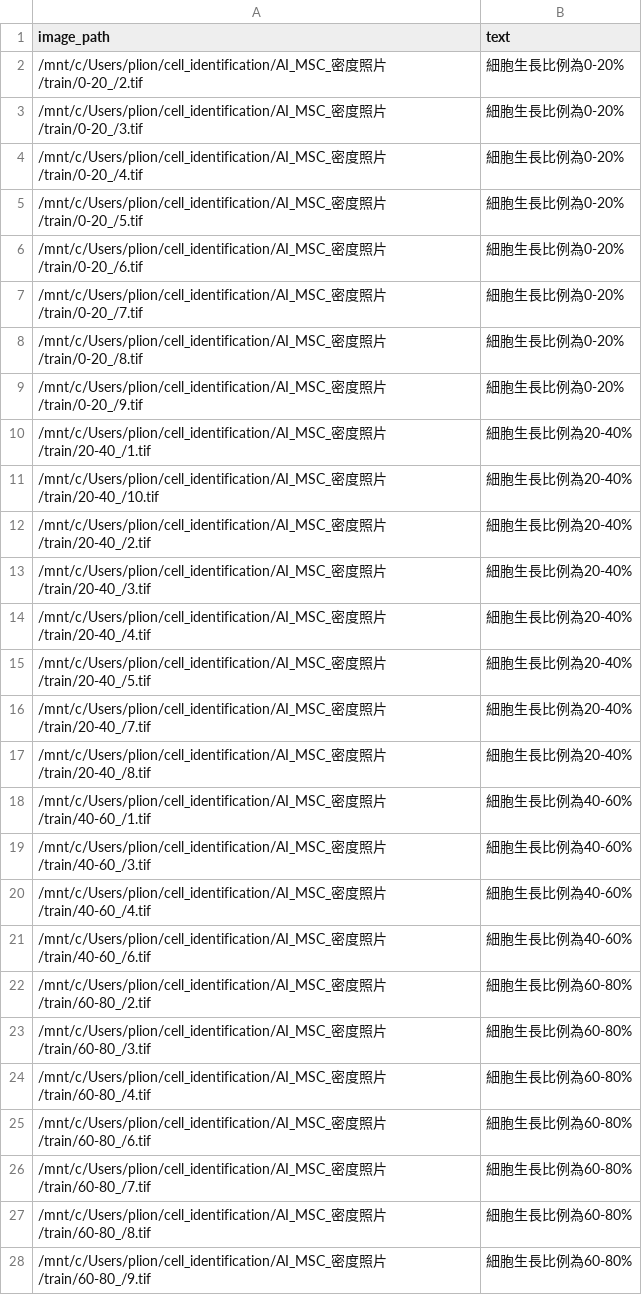
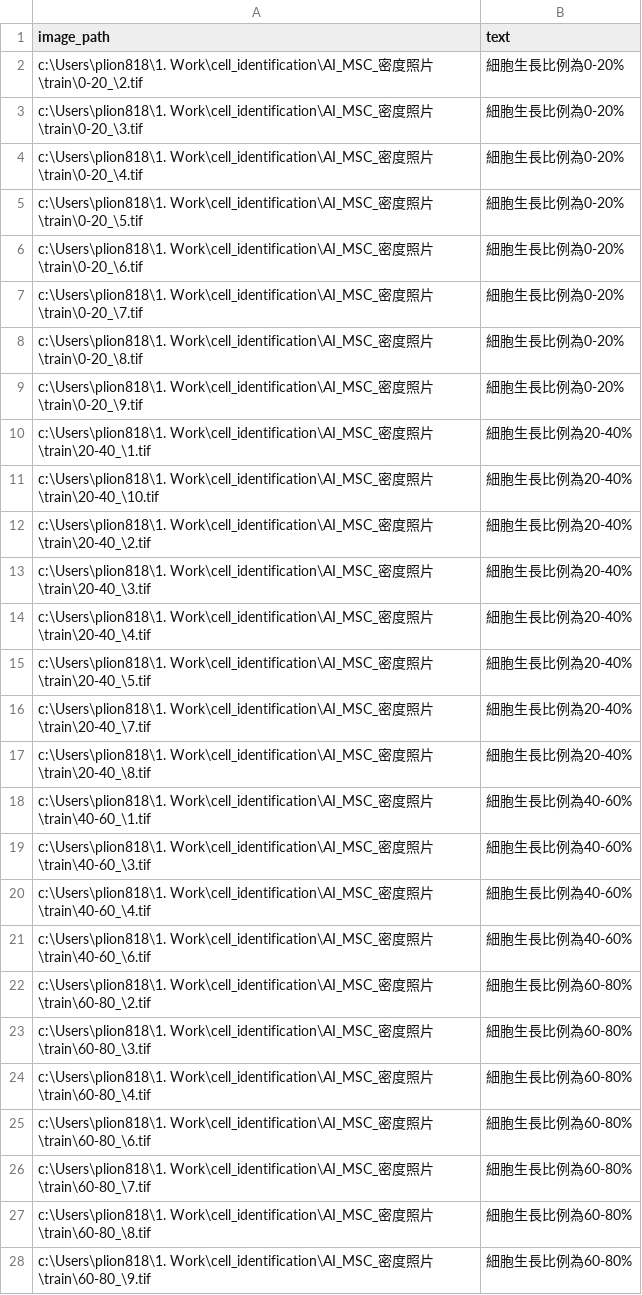
Before and after one commit to plion818/cell_identification, a CSV file: data/train_blip2.csv, drawn as a sheet; only a part is shown; the diff covers the shown part only.

```diff
--- a/data/train_blip2.csv
+++ b/data/train_blip2.csv
@@ -1,28 +1,28 @@
 image_path,text
-/mnt/c/Users/plion/cell_identification/AI_MSC_密度照片/train/0-20_/2.tif,細胞生長比例為0-20%
-/mnt/c/Users/plion/cell_identification/AI_MSC_密度照片/train/0-20_/3.tif,細胞生長比例為0-20%
-/mnt/c/Users/plion/cell_identification/AI_MSC_密度照片/train/0-20_/4.tif,細胞生長比例為0-20%
-/mnt/c/Users/plion/cell_identification/AI_MSC_密度照片/train/0-20_/5.tif,細胞生長比例為0-20%
-/mnt/c/Users/plion/cell_identification/AI_MSC_密度照片/train/0-20_/6.tif,細胞生長比例為0-20%
-/mnt/c/Users/plion/cell_identification/AI_MSC_密度照片/train/0-20_/7.tif,細胞生長比例為0-20%
-/mnt/c/Users/plion/cell_identification/AI_MSC_密度照片/train/0-20_/8.tif,細胞生長比例為0-20%
-/mnt/c/Users/plion/cell_identification/AI_MSC_密度照片/train/0-20_/9.tif,細胞生長比例為0-20%
-/mnt/c/Users/plion/cell_identification/AI_MSC_密度照片/train/20-40_/1.tif,細胞生長比例為20-40%
-/mnt/c/Users/plion/cell_identification/AI_MSC_密度照片/train/20-40_/10.tif,細胞生長比例為20-40%
-/mnt/c/Users/plion/cell_identification/AI_MSC_密度照片/train/20-40_/2.tif,細胞生長比例為20-40%
-/mnt/c/Users/plion/cell_identification/AI_MSC_密度照片/train/20-40_/3.tif,細胞生長比例為20-40%
-/mnt/c/Users/plion/cell_identification/AI_MSC_密度照片/train/20-40_/4.tif,細胞生長比例為20-40%
-/mnt/c/Users/plion/cell_identification/AI_MSC_密度照片/train/20-40_/5.tif,細胞生長比例為20-40%
-/mnt/c/Users/plion/cell_identification/AI_MSC_密度照片/train/20-40_/7.tif,細胞生長比例為20-40%
-/mnt/c/Users/plion/cell_identification/AI_MSC_密度照片/train/20-40_/8.tif,細胞生長比例為20-40%
-/mnt/c/Users/plion/cell_identification/AI_MSC_密度照片/train/40-60_/1.tif,細胞生長比例為40-60%
-/mnt/c/Users/plion/cell_identification/AI_MSC_密度照片/train/40-60_/3.tif,細胞生長比例為40-60%
-/mnt/c/Users/plion/cell_identification/AI_MSC_密度照片/train/40-60_/4.tif,細胞生長比例為40-60%
-/mnt/c/Users/plion/cell_identification/AI_MSC_密度照片/train/40-60_/6.tif,細胞生長比例為40-60%
-/mnt/c/Users/plion/cell_identification/AI_MSC_密度照片/train/60-80_/2.tif,細胞生長比例為60-80%
-/mnt/c/Users/plion/cell_identification/AI_MSC_密度照片/train/60-80_/3.tif,細胞生長比例為60-80%
-/mnt/c/Users/plion/cell_identification/AI_MSC_密度照片/train/60-80_/4.tif,細胞生長比例為60-80%
-/mnt/c/Users/plion/cell_identification/AI_MSC_密度照片/train/60-80_/6.tif,細胞生長比例為60-80%
-/mnt/c/Users/plion/cell_identification/AI_MSC_密度照片/train/60-80_/7.tif,細胞生長比例為60-80%
-/mnt/c/Users/plion/cell_identification/AI_MSC_密度照片/train/60-80_/8.tif,細胞生長比例為60-80%
-/mnt/c/Users/plion/cell_identification/AI_MSC_密度照片/train/60-80_/9.tif,細胞生長比例為60-80%
+c:\Users\plion818\1. Work\cell_identification\AI_MSC_密度照片\train\0-20_\2.tif,細胞生長比例為0-20%
+c:\Users\plion818\1. Work\cell_identification\AI_MSC_密度照片\train\0-20_\3.tif,細胞生長比例為0-20%
+c:\Users\plion818\1. Work\cell_identification\AI_MSC_密度照片\train\0-20_\4.tif,細胞生長比例為0-20%
+c:\Users\plion818\1. Work\cell_identification\AI_MSC_密度照片\train\0-20_\5.tif,細胞生長比例為0-20%
+c:\Users\plion818\1. Work\cell_identification\AI_MSC_密度照片\train\0-20_\6.tif,細胞生長比例為0-20%
+c:\Users\plion818\1. Work\cell_identification\AI_MSC_密度照片\train\0-20_\7.tif,細胞生長比例為0-20%
+c:\Users\plion818\1. Work\cell_identification\AI_MSC_密度照片\train\0-20_\8.tif,細胞生長比例為0-20%
+c:\Users\plion818\1. Work\cell_identification\AI_MSC_密度照片\train\0-20_\9.tif,細胞生長比例為0-20%
+c:\Users\plion818\1. Work\cell_identification\AI_MSC_密度照片\train\20-40_\1.tif,細胞生長比例為20-40%
+c:\Users\plion818\1. Work\cell_identification\AI_MSC_密度照片\train\20-40_\10.tif,細胞生長比例為20-40%
+c:\Users\plion818\1. Work\cell_identification\AI_MSC_密度照片\train\20-40_\2.tif,細胞生長比例為20-40%
+c:\Users\plion818\1. Work\cell_identification\AI_MSC_密度照片\train\20-40_\3.tif,細胞生長比例為20-40%
+c:\Users\plion818\1. Work\cell_identification\AI_MSC_密度照片\train\20-40_\4.tif,細胞生長比例為20-40%
+c:\Users\plion818\1. Work\cell_identification\AI_MSC_密度照片\train\20-40_\5.tif,細胞生長比例為20-40%
+c:\Users\plion818\1. Work\cell_identification\AI_MSC_密度照片\train\20-40_\7.tif,細胞生長比例為20-40%
+c:\Users\plion818\1. Work\cell_identification\AI_MSC_密度照片\train\20-40_\8.tif,細胞生長比例為20-40%
+c:\Users\plion818\1. Work\cell_identification\AI_MSC_密度照片\train\40-60_\1.tif,細胞生長比例為40-60%
+c:\Users\plion818\1. Work\cell_identification\AI_MSC_密度照片\train\40-60_\3.tif,細胞生長比例為40-60%
+c:\Users\plion818\1. Work\cell_identification\AI_MSC_密度照片\train\40-60_\4.tif,細胞生長比例為40-60%
+c:\Users\plion818\1. Work\cell_identification\AI_MSC_密度照片\train\40-60_\6.tif,細胞生長比例為40-60%
+c:\Users\plion818\1. Work\cell_identification\AI_MSC_密度照片\train\60-80_\2.tif,細胞生長比例為60-80%
+c:\Users\plion818\1. Work\cell_identification\AI_MSC_密度照片\train\60-80_\3.tif,細胞生長比例為60-80%
+c:\Users\plion818\1. Work\cell_identification\AI_MSC_密度照片\train\60-80_\4.tif,細胞生長比例為60-80%
+c:\Users\plion818\1. Work\cell_identification\AI_MSC_密度照片\train\60-80_\6.tif,細胞生長比例為60-80%
+c:\Users\plion818\1. Work\cell_identification\AI_MSC_密度照片\train\60-80_\7.tif,細胞生長比例為60-80%
+c:\Users\plion818\1. Work\cell_identification\AI_MSC_密度照片\train\60-80_\8.tif,細胞生長比例為60-80%
+c:\Users\plion818\1. Work\cell_identification\AI_MSC_密度照片\train\60-80_\9.tif,細胞生長比例為60-80%
```
Also changed, not shown: 8 edited cells elsewhere in this file, data/test_blip2.csv, 2 other files.
